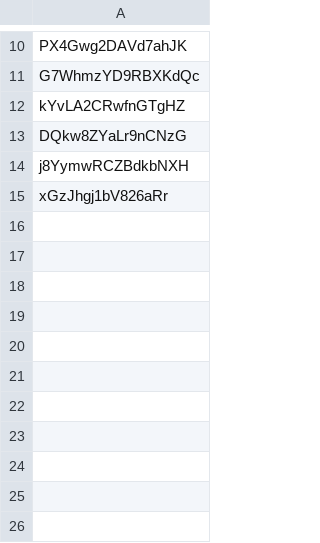
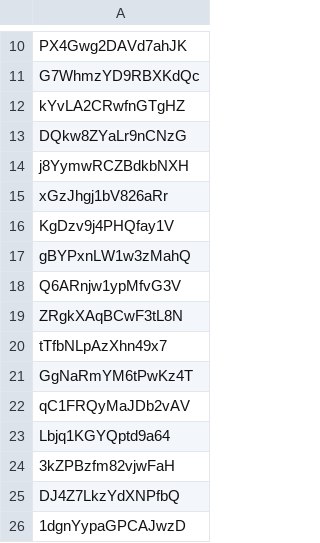
Before and after one commit to JeromeTT/fflogs-data, a CSV file: toplogs.csv, drawn as a sheet; only a part is shown, gaps mark what is left out; the diff names each change by its address in the sheet, - before the commit and + after, or states it on an @@ line.

```diff
--- a/toplogs.csv
+++ b/toplogs.csv
+row 16: KgDzv9j4PHQfay1V
+row 17: gBYPxnLW1w3zMahQ
+row 18: Q6ARnjw1ypMfvG3V
+row 19: ZRgkXAqBCwF3tL8N
+row 20: tTfbNLpAzXhn49x7
+row 21: GgNaRmYM6tPwKz4T
+row 22: qC1FRQyMaJDb2vAV
+row 23: Lbjq1KGYQptd9a64
+row 24: 3kZPBzfm82vjwFaH
+row 25: DJ4Z7LkzYdXNPfbQ
+row 26: 1dgnYypaGPCAJwzD
```
